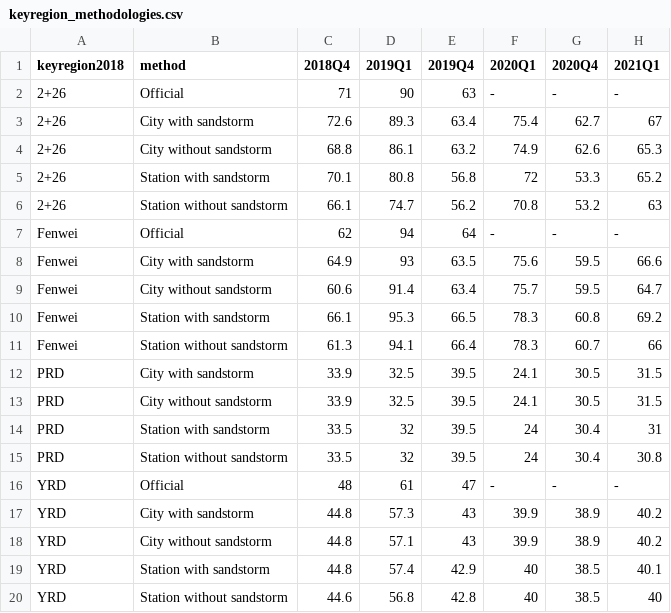
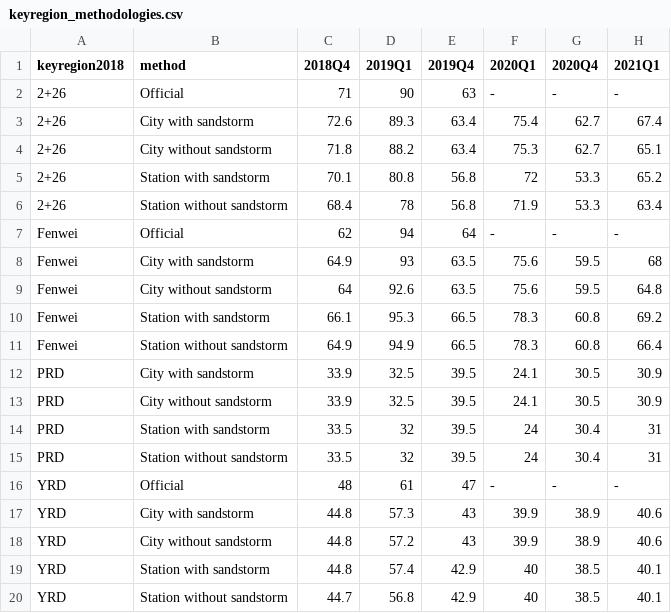
Before and after one commit to energyandcleanair/202103_china_winter, a CSV file: results/data/keyregion_methodologies.csv, drawn as a sheet.

```diff
--- a/results/data/keyregion_methodologies.csv
+++ b/results/data/keyregion_methodologies.csv
@@ -2,19 +2,19 @@
 "2+26","Official",71,90,63,-,-,-
-"2+26","City with sandstorm",72.6,89.3,63.4,75.4,62.7,67
-"2+26","City without sandstorm",68.8,86.1,63.2,74.9,62.6,65.3
+"2+26","City with sandstorm",72.6,89.3,63.4,75.4,62.7,67.4
+"2+26","City without sandstorm",71.8,88.2,63.4,75.3,62.7,65.1
 "2+26","Station with sandstorm",70.1,80.8,56.8,72,53.3,65.2
-"2+26","Station without sandstorm",66.1,74.7,56.2,70.8,53.2,63
+"2+26","Station without sandstorm",68.4,78,56.8,71.9,53.3,63.4
 "Fenwei","Official",62,94,64,-,-,-
-"Fenwei","City with sandstorm",64.9,93,63.5,75.6,59.5,66.6
-"Fenwei","City without sandstorm",60.6,91.4,63.4,75.7,59.5,64.7
+"Fenwei","City with sandstorm",64.9,93,63.5,75.6,59.5,68
+"Fenwei","City without sandstorm",64,92.6,63.5,75.6,59.5,64.8
 "Fenwei","Station with sandstorm",66.1,95.3,66.5,78.3,60.8,69.2
-"Fenwei","Station without sandstorm",61.3,94.1,66.4,78.3,60.7,66
-"PRD","City with sandstorm",33.9,32.5,39.5,24.1,30.5,31.5
-"PRD","City without sandstorm",33.9,32.5,39.5,24.1,30.5,31.5
+"Fenwei","Station without sandstorm",64.9,94.9,66.5,78.3,60.8,66.4
+"PRD","City with sandstorm",33.9,32.5,39.5,24.1,30.5,30.9
+"PRD","City without sandstorm",33.9,32.5,39.5,24.1,30.5,30.9
 "PRD","Station with sandstorm",33.5,32,39.5,24,30.4,31
-"PRD","Station without sandstorm",33.5,32,39.5,24,30.4,30.8
+"PRD","Station without sandstorm",33.5,32,39.5,24,30.4,31
 "YRD","Official",48,61,47,-,-,-
-"YRD","City with sandstorm",44.8,57.3,43,39.9,38.9,40.2
-"YRD","City without sandstorm",44.8,57.1,43,39.9,38.9,40.2
+"YRD","City with sandstorm",44.8,57.3,43,39.9,38.9,40.6
+"YRD","City without sandstorm",44.8,57.2,43,39.9,38.9,40.6
 "YRD","Station with sandstorm",44.8,57.4,42.9,40,38.5,40.1
-"YRD","Station without sandstorm",44.6,56.8,42.8,40,38.5,40
+"YRD","Station without sandstorm",44.7,56.8,42.9,40,38.5,40.1
```
Also changed, not shown: results/data/change_keyregion.csv, results/data/change_province.csv, 13 other files.
